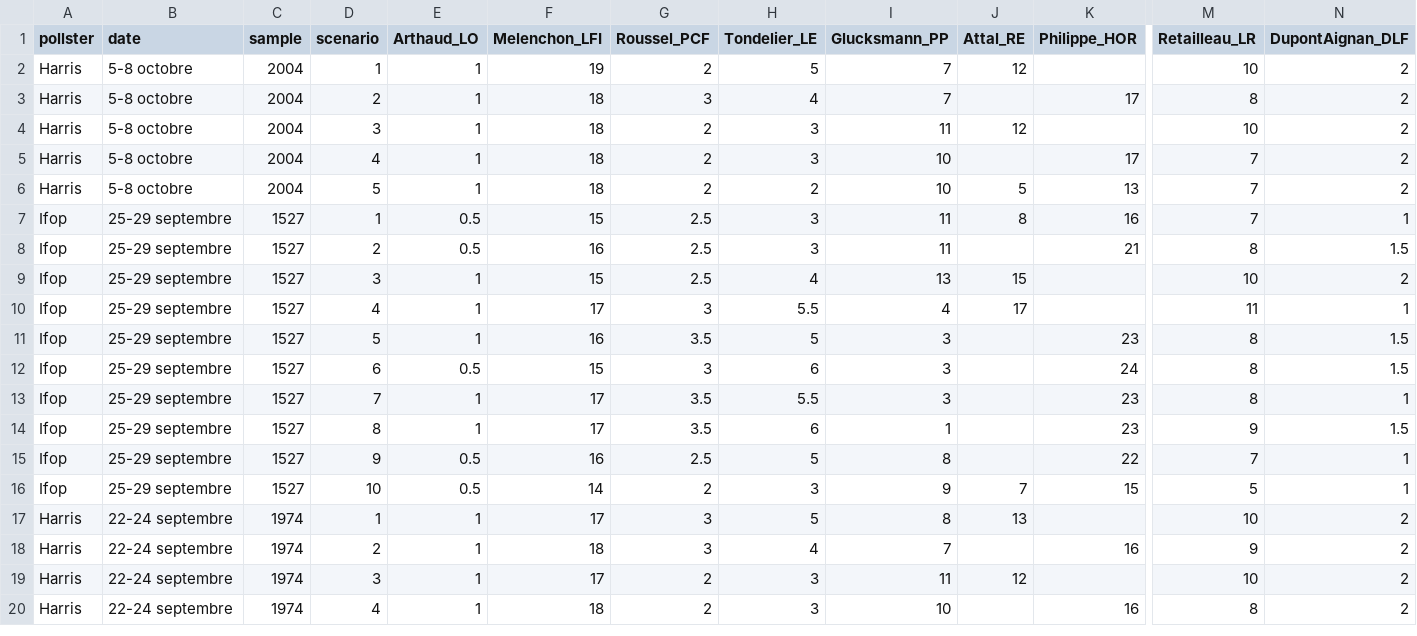
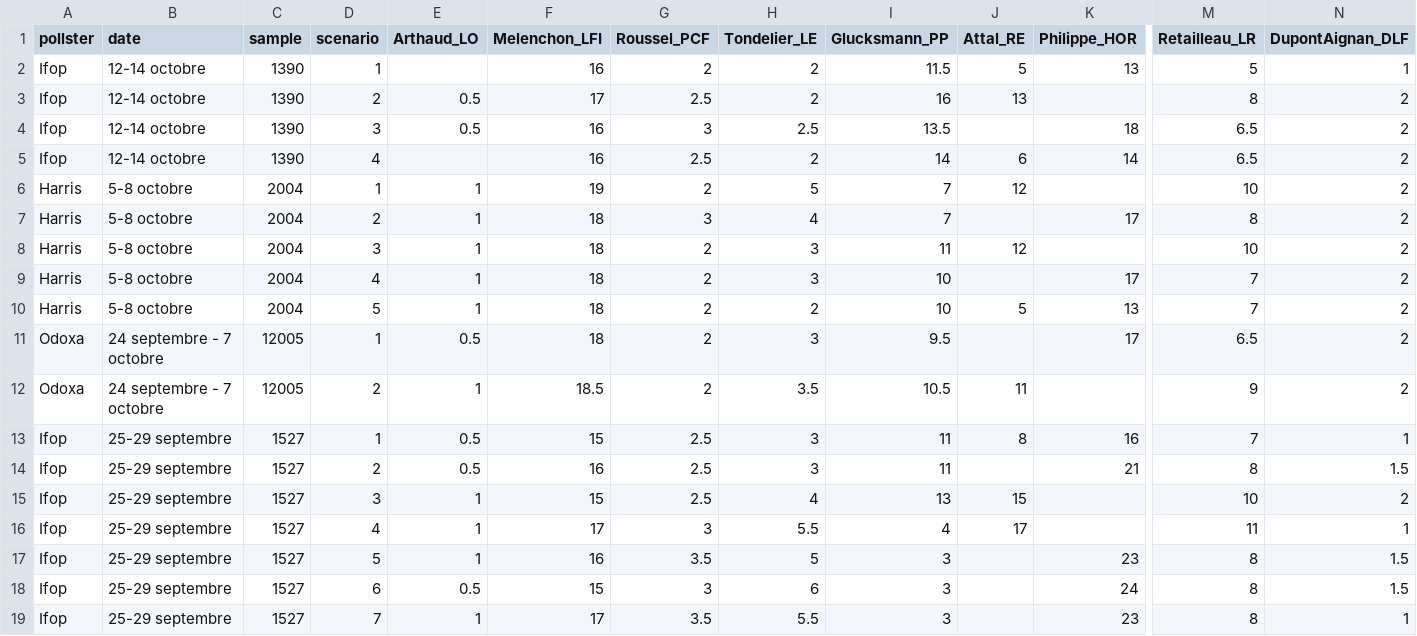
Before and after one commit to agoldhammer/frelec, a CSV file: polls_2027_presidential_first_round.csv, drawn as a sheet; only a part is shown, gaps mark what is left out; the shorter side is filled out with more unchanged rows; rows hold the shown columns only; the diff names each change by its address in the sheet, - before the commit and + after, or states it on an @@ line.

```diff
--- a/polls_2027_presidential_first_round.csv
+++ b/polls_2027_presidential_first_round.csv
+row 2: Ifop | 12-14 octobre | 1390 | 1 |  | 16 | 2 | 2 | 11.5 | 5 | 13 | 5 | 1
+row 3: Ifop | 12-14 octobre | 1390 | 2 | 0.5 | 17 | 2.5 | 2 | 16 | 13 |  | 8 | 2
+row 4: Ifop | 12-14 octobre | 1390 | 3 | 0.5 | 16 | 3 | 2.5 | 13.5 |  | 18 | 6.5 | 2
+row 5: Ifop | 12-14 octobre | 1390 | 4 |  | 16 | 2.5 | 2 | 14 | 6 | 14 | 6.5 | 2
+row 11: Odoxa | 24 septembre - 7 octobre | 12005 | 1 | 0.5 | 18 | 2 | 3 | 9.5 |  | 17 | 6.5 | 2
+row 12: Odoxa | 24 septembre - 7 octobre | 12005 | 2 | 1 | 18.5 | 2 | 3.5 | 10.5 | 11 |  | 9 | 2
```
Also changed, not shown: polls_2027_second_round.csv, 6 other files.
